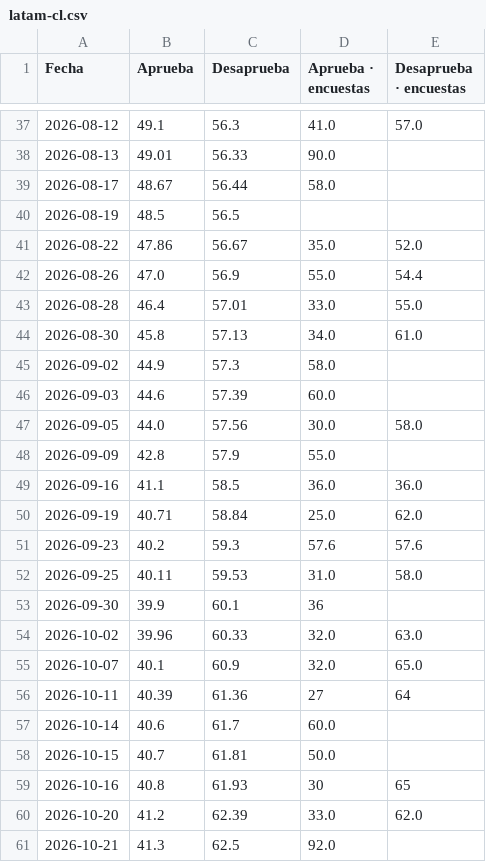
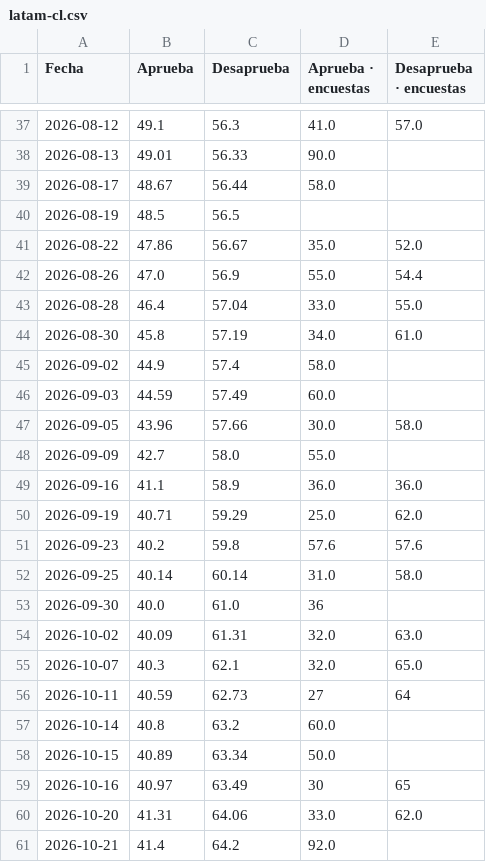
Before and after one commit to franciscolivero/ArgentinaPoliticalMonitor, a CSV file: charts_data/latam-cl.csv, drawn as a sheet; only a part is shown, gaps mark what is left out; the diff covers the shown part only.

```diff
--- a/charts_data/latam-cl.csv
+++ b/charts_data/latam-cl.csv
@@ -42,20 +42,20 @@ Fecha,Aprueba,Desaprueba,Aprueba · encuestas,Desaprueba · encuestas
 2026-08-26,47.0,56.9,55.0,54.4
-2026-08-28,46.4,57.01,33.0,55.0
-2026-08-30,45.8,57.13,34.0,61.0
-2026-09-02,44.9,57.3,58.0,
-2026-09-03,44.6,57.39,60.0,
-2026-09-05,44.0,57.56,30.0,58.0
-2026-09-09,42.8,57.9,55.0,
-2026-09-16,41.1,58.5,36.0,36.0
-2026-09-19,40.71,58.84,25.0,62.0
-2026-09-23,40.2,59.3,57.6,57.6
-2026-09-25,40.11,59.53,31.0,58.0
-2026-09-30,39.9,60.1,36,
-2026-10-02,39.96,60.33,32.0,63.0
-2026-10-07,40.1,60.9,32.0,65.0
-2026-10-11,40.39,61.36,27,64
-2026-10-14,40.6,61.7,60.0,
-2026-10-15,40.7,61.81,50.0,
-2026-10-16,40.8,61.93,30,65
-2026-10-20,41.2,62.39,33.0,62.0
-2026-10-21,41.3,62.5,92.0,
+2026-08-28,46.4,57.04,33.0,55.0
+2026-08-30,45.8,57.19,34.0,61.0
+2026-09-02,44.9,57.4,58.0,
+2026-09-03,44.59,57.49,60.0,
+2026-09-05,43.96,57.66,30.0,58.0
+2026-09-09,42.7,58.0,55.0,
+2026-09-16,41.1,58.9,36.0,36.0
+2026-09-19,40.71,59.29,25.0,62.0
+2026-09-23,40.2,59.8,57.6,57.6
+2026-09-25,40.14,60.14,31.0,58.0
+2026-09-30,40.0,61.0,36,
+2026-10-02,40.09,61.31,32.0,63.0
+2026-10-07,40.3,62.1,32.0,65.0
+2026-10-11,40.59,62.73,27,64
+2026-10-14,40.8,63.2,60.0,
+2026-10-15,40.89,63.34,50.0,
+2026-10-16,40.97,63.49,30,65
+2026-10-20,41.31,64.06,33.0,62.0
+2026-10-21,41.4,64.2,92.0,
```
Also changed, not shown: 2 added rows and 2 edited cells elsewhere in this file, charts_data/ar-approval.csv, charts_data/ar-forecast.csv, 6 other files.
